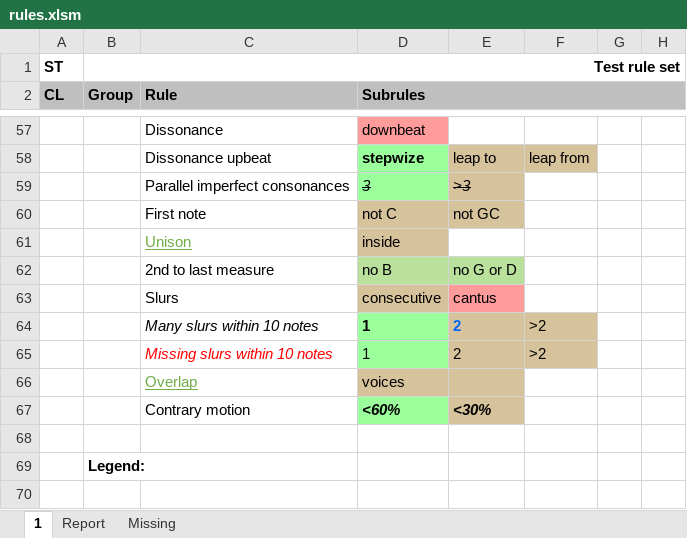
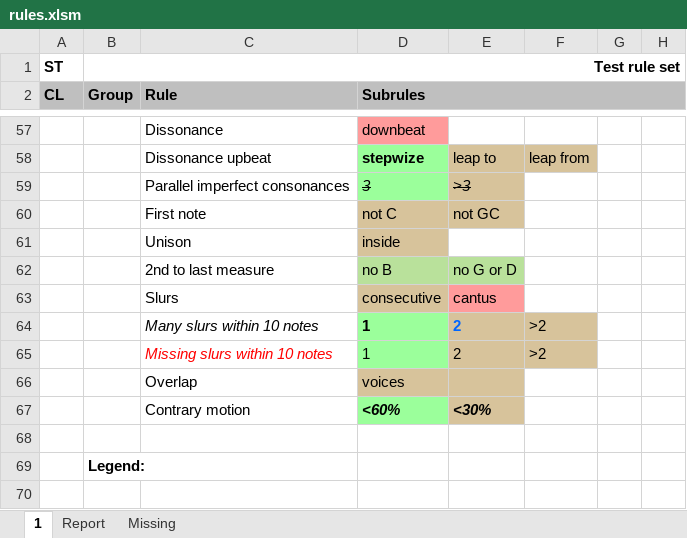
Before and after one commit to rualark/MGen, an Excel workbook: MGen/configs/GenCF1/include/rules.xlsm, sheet 1, drawn as a sheet; only a part is shown, gaps mark what is left out; values as stored, in another font and other column widths than the file's, no borders; charts and pictures not drawn; the diff names each change by its address in the sheet, - before the commit and + after, or states it on an @@ line.

```diff
--- a/MGen/configs/GenCF1/include/rules.xlsm (sheet 1)
+++ b/MGen/configs/GenCF1/include/rules.xlsm (sheet 1)
@@ C61 underline: on → off, text colour: #70AD47 → black @@
@@ C66 underline: on → off, text colour: #70AD47 → black @@
```
Also changed, not shown: 1 other file.
